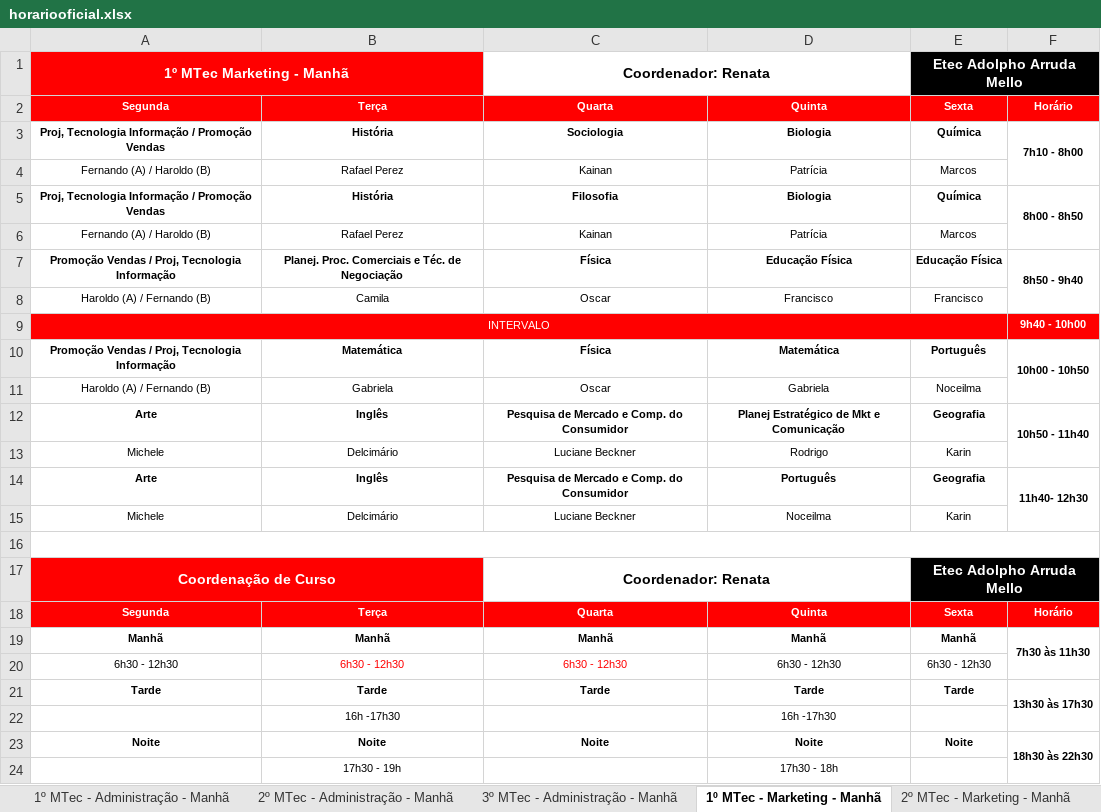
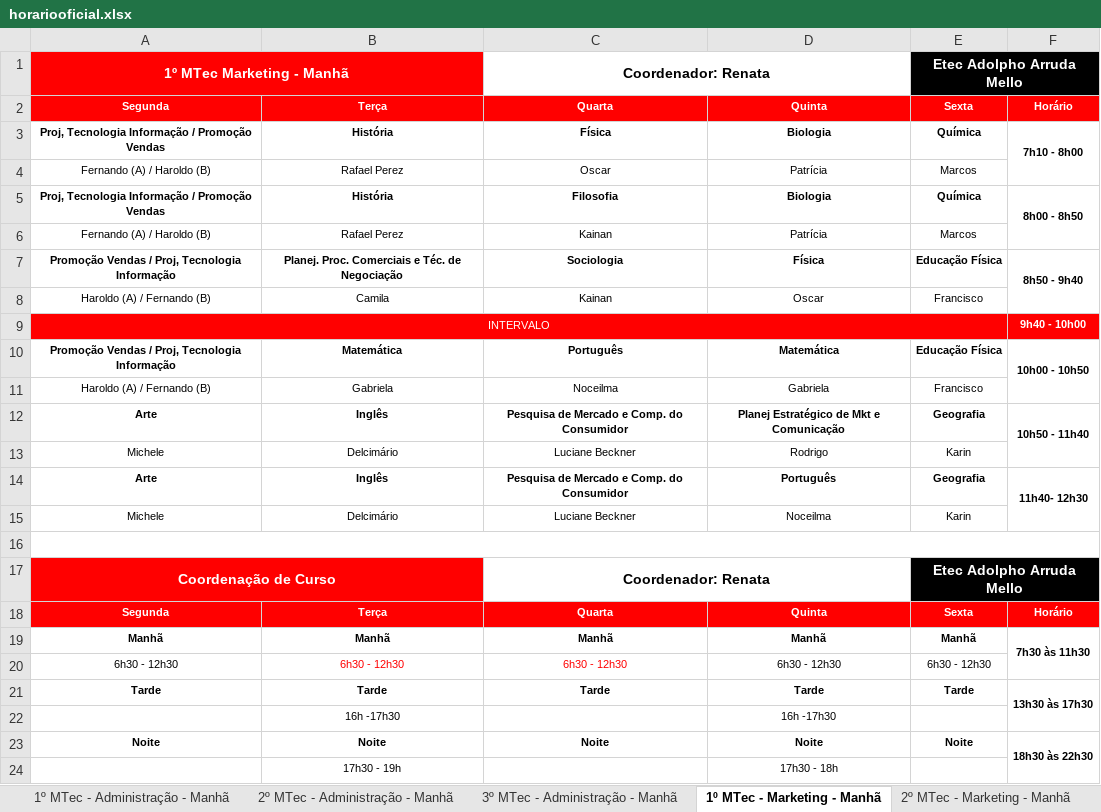
Before and after one commit to aprendendonuvem/arquivos, an Excel workbook: horariooficial.xlsx, sheet 1º MTec - Marketing - Manhã, drawn as a sheet; values as stored, in another font and other column widths than the file's, no borders; the diff names each change by its address in the sheet, - before the commit and + after, or states it on an @@ line.

```diff
--- a/horariooficial.xlsx (sheet 1º MTec - Marketing - Manhã)
+++ b/horariooficial.xlsx (sheet 1º MTec - Marketing - Manhã)
-C3: Sociologia
+C3: Física
-C4: Kainan
+C4: Oscar
-C7: Física
+C7: Sociologia
-D7: Educação Física
+D7: Física
-C8: Oscar
+C8: Kainan
-D8: Francisco
+D8: Oscar
-C10: Física
+C10: Português
-E10: Português
+E10: Educação Física
-C11: Oscar
+C11: Noceilma
-E11: Noceilma
+E11: Francisco
```
Also changed, not shown: sheet 2º MTec - Administração - Manhã, sheet 1º MTec - Administração - Manhã, sheet 2º MTec - Marketing - Manhã, sheet 3º MTec - Marketing - Manhã, sheet 3º MTec - Administração - Manhã, sheet 2º AMS - Administração - Tarde, 4 more sheets, other sheet tabs, 1 other file.
